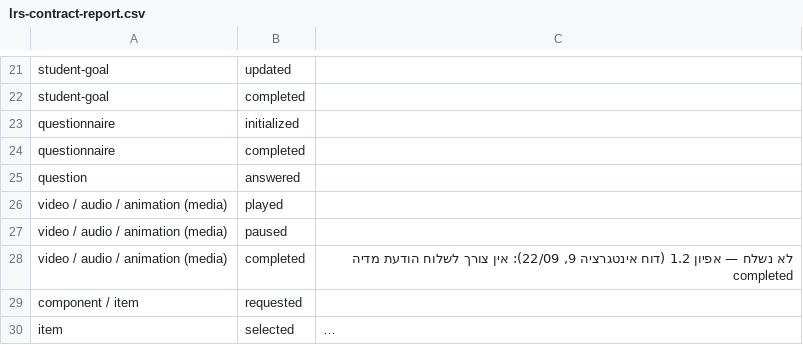
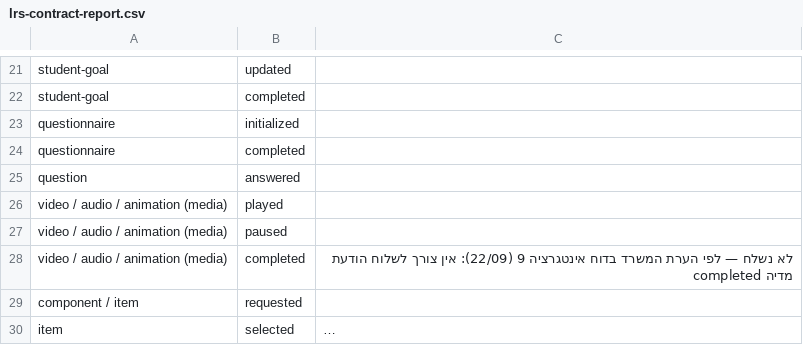
Before and after one commit to UBTECH-ORGANIZATION/yuvi-720, a CSV file: docs/LRS/lrs-contract-report.csv, drawn as a sheet; only a part is shown, gaps mark what is left out; long unchanged cells end in ….

```diff
--- a/docs/LRS/lrs-contract-report.csv
+++ b/docs/LRS/lrs-contract-report.csv
@@ -27,3 +27,3 @@ video / audio / animation (media),played,
 video / audio / animation (media),paused,
-video / audio / animation (media),completed,"לא נשלח — אפיון 1.2 (דוח אינטגרציה 9, 22/09): אין צורך לשלוח הודעת מדיה completed"
+video / audio / animation (media),completed,"לא נשלח — לפי הערת המשרד בדוח אינטגרציה 9 (22/09): אין צורך לשלוח הודעת מדיה completed"
 component / item,requested,
```
Also changed, not shown: 1 other file.
